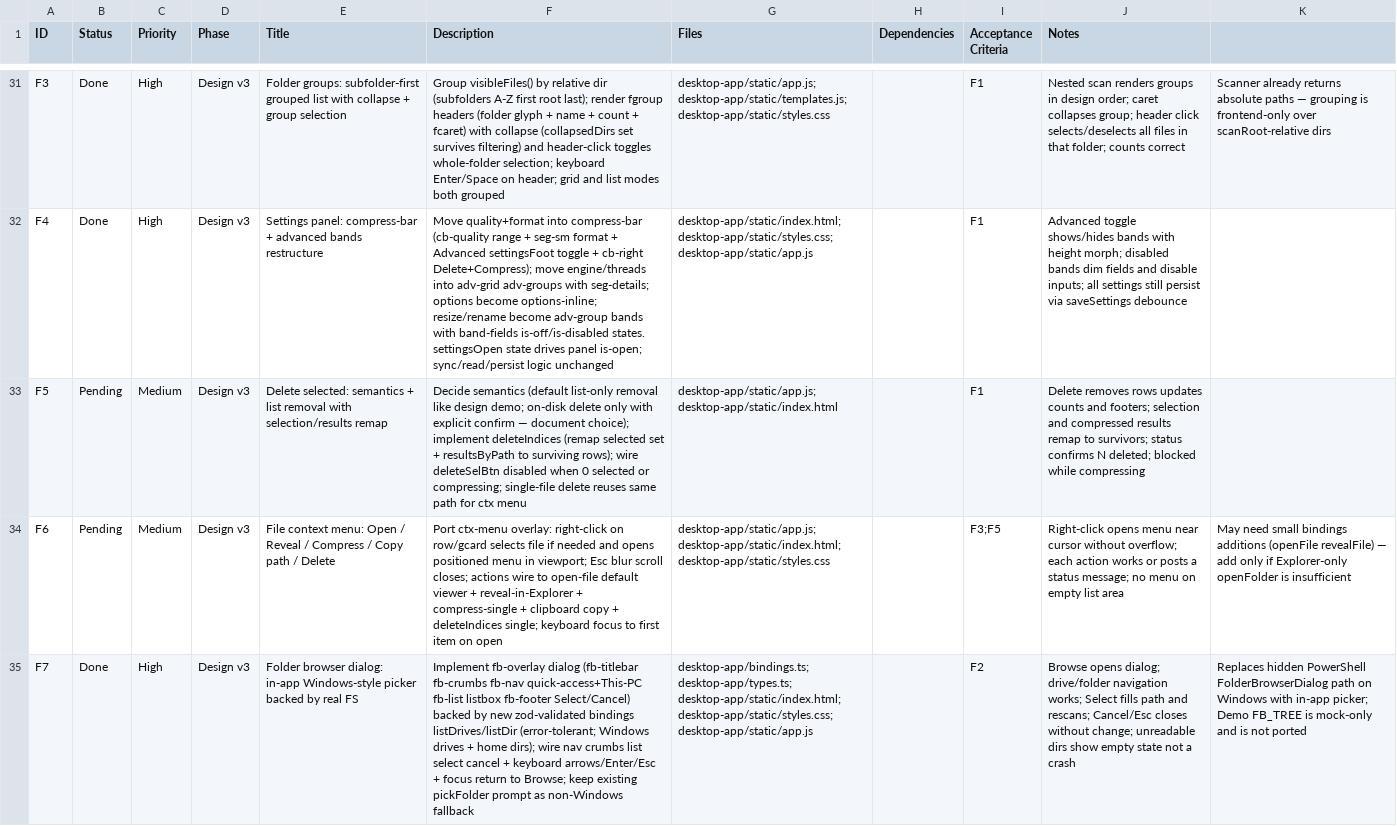
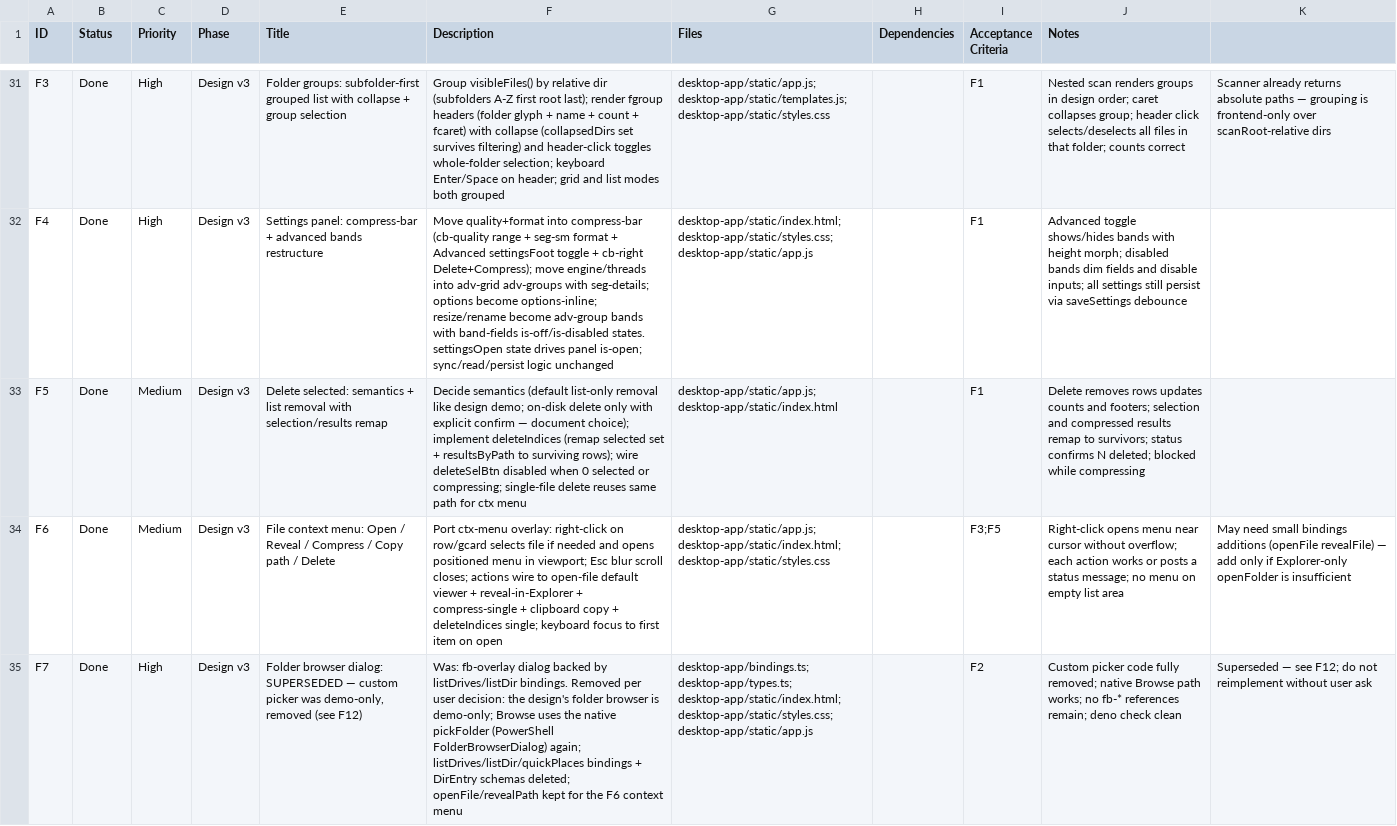
Before and after one commit to redoxbird/compressy, a CSV file: plan/tasks.csv, drawn as a sheet; only a part is shown, gaps mark what is left out; the diff covers the shown part only; the diff names each change by its address in the sheet, - before the commit and + after, or states it on an @@ line.

```diff
--- a/plan/tasks.csv
+++ b/plan/tasks.csv
-B33:B34 (Status): Pending
+B33:B34 (Status): Done
-E35 (Title): …browser dialog: in-app Windows-style picker backed by real FS
+E35 (Title): …browser dialog: SUPERSEDED — custom picker was demo-only, removed (see F12)
-F35 (Description): Implement fb-overlay dialog (fb-titlebar fb-crumbs fb-nav quick-access+This-PC fb-list listbox fb-footer Select/Cancel) backed by new zod-validated bindings listDrives/listDir (error-tolerant; Windows drives + home dirs); wire nav crumbs list select cancel + keyboard arrows/Enter/Esc + focus return to Browse; keep existing pickFolder prompt as non-Windows fallback
+F35 (Description): Was: fb-overlay dialog backed by listDrives/listDir bindings. Removed per user decision: the design's folder browser is demo-only; Browse uses the native pickFolder (PowerShell FolderBrowserDialog) again; listDrives/listDir/quickPlaces bindings + DirEntry schemas deleted; openFile/revealPath kept for the F6 context menu
-J35 (Notes): Browse opens dialog; drive/folder navigation works; Select fills path and rescans; Cancel/Esc closes without change; unreadable dirs show empty state not a crash
+J35 (Notes): Custom picker code fully removed; native Browse path works; no fb-* references remain; deno check clean
-K35: Replaces hidden PowerShell FolderBrowserDialog path on Windows with in-app picker; Demo FB_TREE is mock-only and is not ported
+K35: Superseded — see F12; do not reimplement without user ask
```
Also changed, not shown: 5 added rows and 7 edited cells elsewhere in this file, 11 other files.
